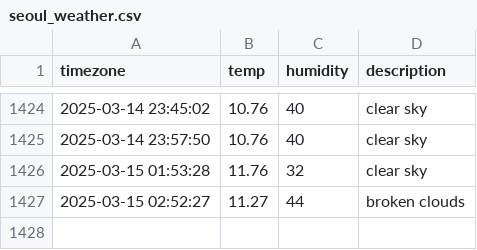
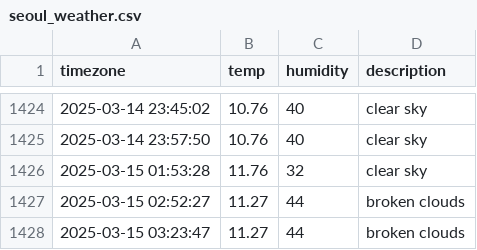
Before and after one commit to inho7/seoul_weather, a CSV file: seoul_weather.csv, drawn as a sheet; only a part is shown, gaps mark what is left out; the diff names each change by its address in the sheet, - before the commit and + after, or states it on an @@ line.

```diff
--- a/seoul_weather.csv
+++ b/seoul_weather.csv
+row 1428: 2025-03-15 03:23:47 | 11.27 | 44 | broken clouds
```
